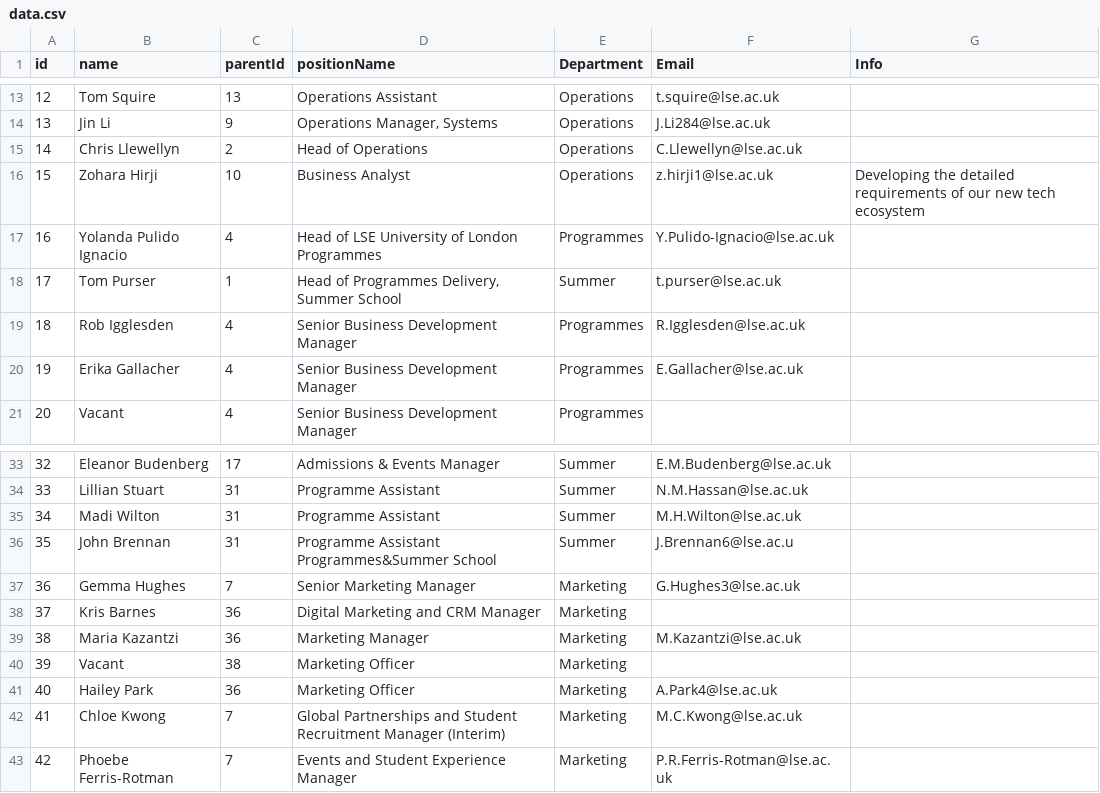
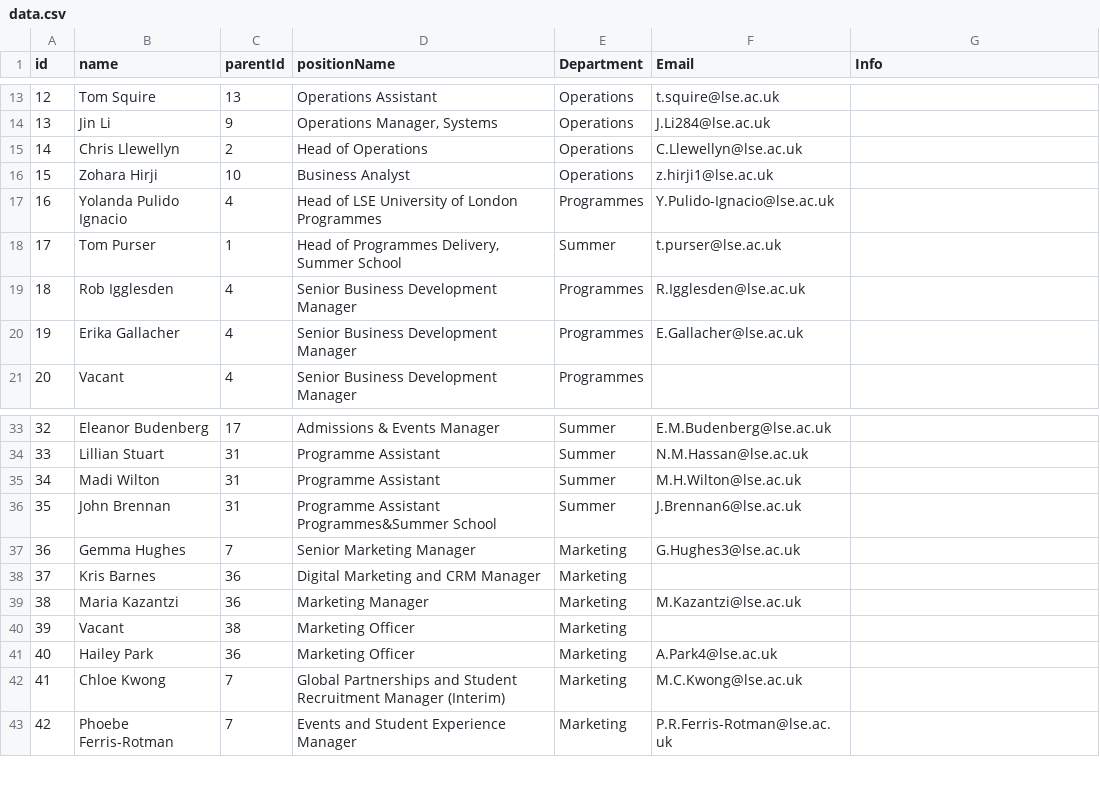
Before and after one commit to ExtendedEducation/org-chart, a CSV file: misc/data.csv, drawn as a sheet; only a part is shown, gaps mark what is left out; the diff names each change by its address in the sheet, - before the commit and + after, or states it on an @@ line.

Commit message:
Update data.csv

```diff
--- a/misc/data.csv
+++ b/misc/data.csv
-G16 (Info): Developing the detailed requirements of our new tech ecosystem
+G16 (Info): (empty)
-F36 (Email): J.Brennan6@lse.ac.u
+F36 (Email): J.Brennan6@lse.ac.uk
```
